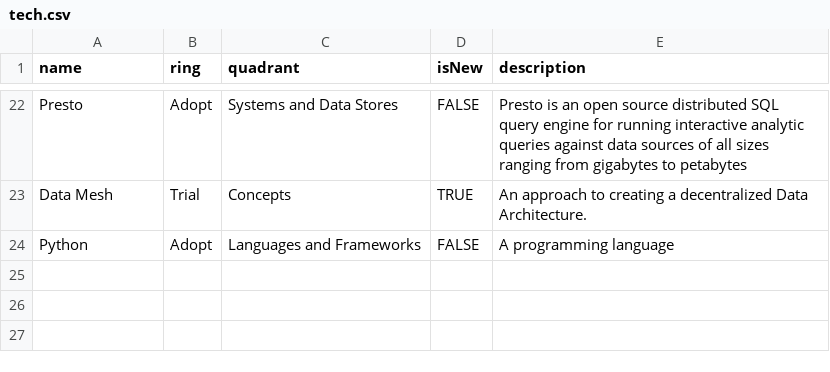
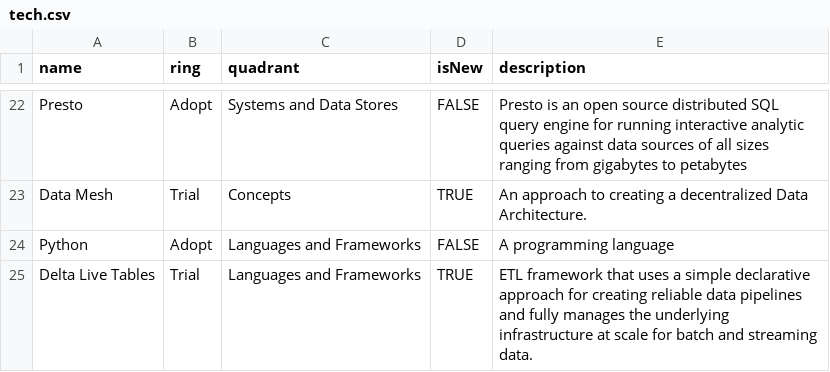
Before and after one commit to DataReply/tech-radar, a CSV file: tech.csv, drawn as a sheet; only a part is shown, gaps mark what is left out.

Commit message:
Update tech.csv

```diff
--- a/tech.csv
+++ b/tech.csv
@@ -24 +24,2 @@ Data Mesh,Trial,Concepts,TRUE,"An approach to creating a decentralized Data Arch
 Python,Adopt,Languages and Frameworks,FALSE,"A programming language"
+Delta Live Tables,Trial,Languages and Frameworks,TRUE,"ETL framework that uses a simple declarative approach for creating reliable data pipelines and fully manages the underlying infrastructure at scale for batch and streaming data."
```
